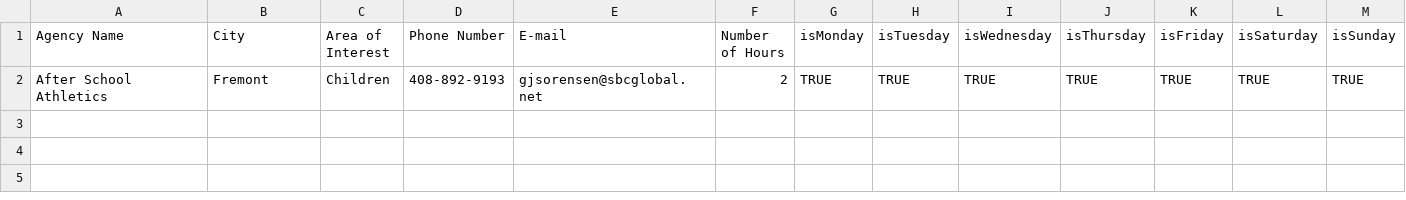
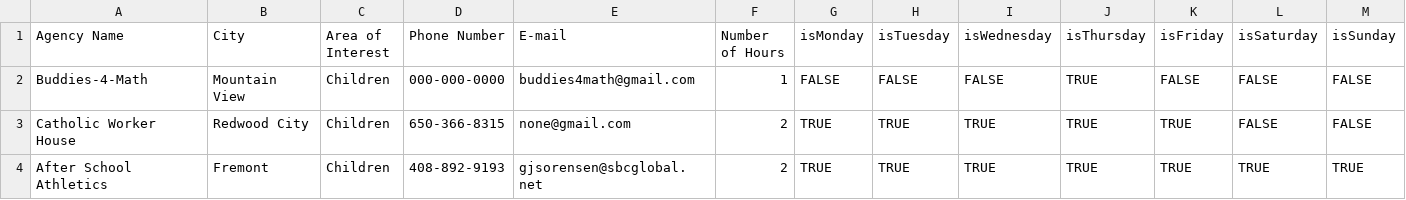
Before and after one commit to NilayPachauri/Volunteer--Netbeans, a CSV file: src/VolData.csv, drawn as a sheet; the diff names each change by its address in the sheet, - before the commit and + after, or states it on an @@ line.

```diff
--- a/src/VolData.csv
+++ b/src/VolData.csv
+row 2: Buddies-4-Math | Mountain View | Children | 000-000-0000 | buddies4math@gmail.com | 1 | FALSE | FALSE | FALSE | TRUE | FALSE | FALSE | FALSE
+row 3: Catholic Worker House | Redwood City | Children | 650-366-8315 | none@gmail.com | 2 | TRUE | TRUE | TRUE | TRUE | TRUE | FALSE | FALSE
```
Also changed, not shown: build/classes/VolData.csv, 9 other files.
